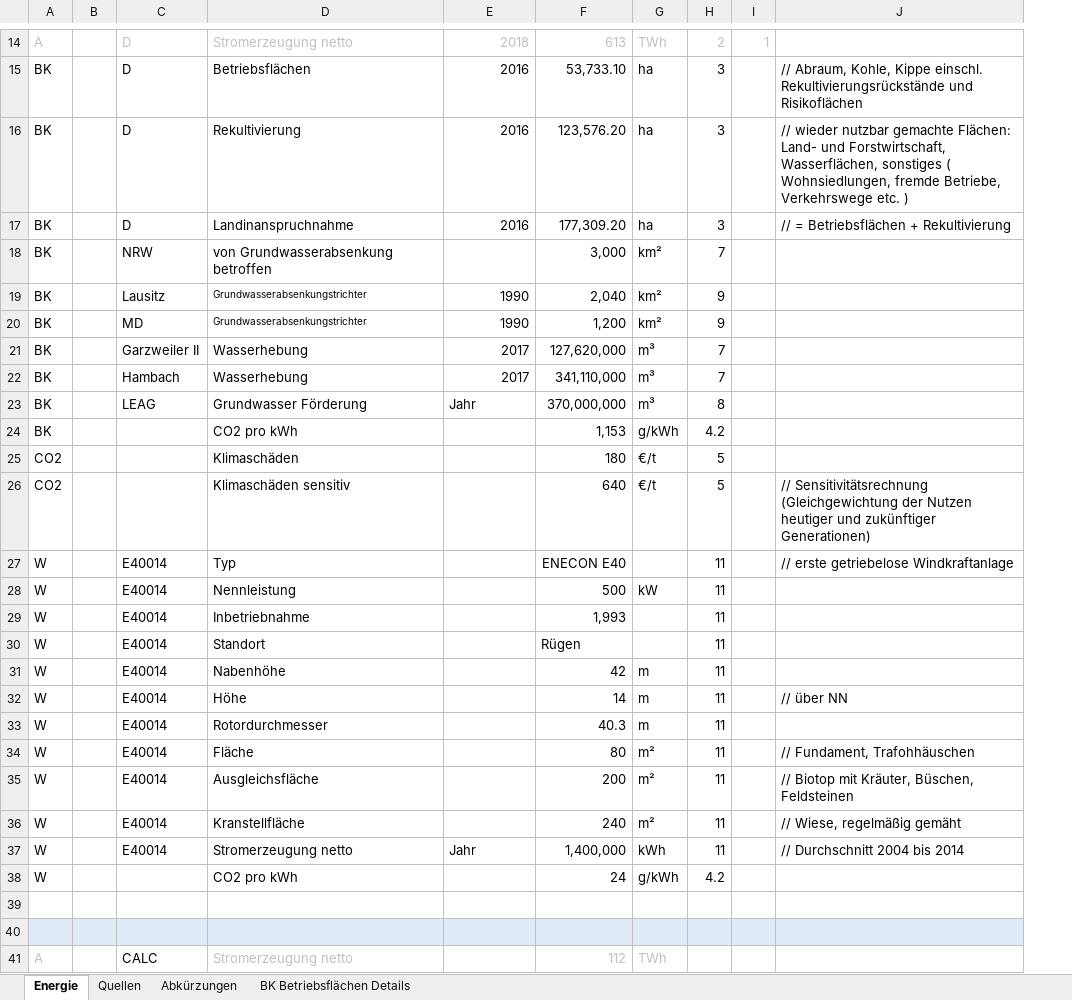
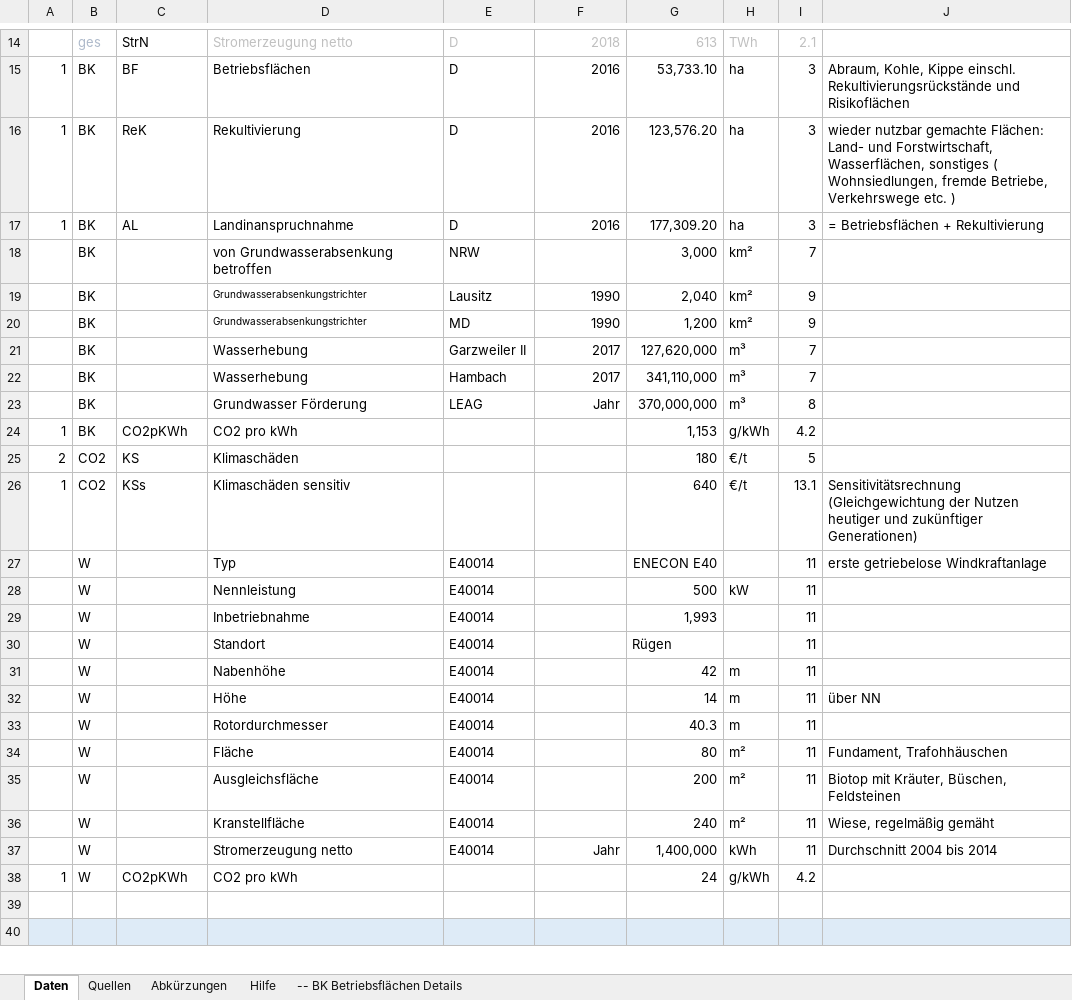
Before and after one commit to ForFutureDresden/Material, an Excel workbook: material.xlsx, sheet Daten, drawn as a sheet; only a part is shown, gaps mark what is left out; values as stored, in another font and other column widths than the file's, no borders; removed rows and columns are numbered as before the commit, all else as after; the diff covers the shown part only; the diff names each change by its address in the sheet, - before the commit and + after, or states it on an @@ line.

```diff
--- a/material.xlsx (sheet Daten)
+++ b/material.xlsx (sheet Daten)
-sheet tab: Energie
+sheet tab: Daten
-sheet tab: BK Betriebsflächen Details
+sheet tab: -- BK Betriebsflächen Details
+sheet tab: Hilfe
+column A, rows 15-38: 1 | 1 | 1 |  |  |  |  |  |  | 1 | 2 | 1 |  |  |  |  |  |  |  |  |  |  |  | 1
-column B, empty
+column E, rows 14-37: D | D | D | D | NRW | Lausitz | MD | Garzweiler II | Hambach | LEAG |  |  |  | E40014 | E40014 | E40014 | E40014 | E40014 | E40014 | E40014 | E40014 | E40014 | E40014 | E40014
-column I, row 14: 1
-B14: A
+B14: ges
-C14: D
+C14: StrN
-C14 text colour: #BFBFBF
+C14 text colour: black
-I14: 2
+I14: 2.1
-C15: D
+C15: BF
-J15: // Abraum, Kohle,…
+J15: Abraum, Kohle,…
-C16: D
+C16: ReK
-J16: // wieder nutzbar…
+J16: wieder nutzbar…
-C17: D
+C17: AL
-J17: // = Betriebsflächen + Rekultivierung
+J17: = Betriebsflächen + Rekultivierung
-C18: NRW
+C18: (empty)
-C19: Lausitz
+C19: (empty)
-C20: MD
+C20: (empty)
-C21: Garzweiler II
+C21: (empty)
-C22: Hambach
+C22: (empty)
-C23: LEAG
+C23: (empty)
-F23 alignment: left
+F23 alignment: right
-C24: (empty)
+C24: CO2pKWh
-C25: (empty)
+C25: KS
-C26: (empty)
+C26: KSs
-I26: 5
+I26: 13.1
-J26: // Sensitivitätsrechnung (Gleichgewichtung…
+J26: Sensitivitätsrechnung (Gleichgewichtung…
-C27:C37: E40014
+C27:C37: (empty)
-J27: // erste getriebelose Windkraftanlage
+J27: erste getriebelose Windkraftanlage
-J32: // über NN
+J32: über NN
-J34: // Fundament, Trafohhäuschen
+J34: Fundament, Trafohhäuschen
-J35: // Biotop mit Kräuter, Büschen, Feldsteinen
+J35: Biotop mit Kräuter, Büschen, Feldsteinen
-J36: // Wiese, regelmäßig gemäht
+J36: Wiese, regelmäßig gemäht
-F37 alignment: left
+F37 alignment: right
-J37: // Durchschnitt 2004 bis 2014
+J37: Durchschnitt 2004 bis 2014
-C38: (empty)
+C38: CO2pKWh
-row 41: A |  | CALC | Stromerzeugung netto |  | 112 | TWh
```
Also changed, not shown: 2 added rows, 1 removed row, 26 edited cells and cell formats elsewhere in this sheet, sheet Abkürzungen, sheet Quellen, formulas that keep their value.
